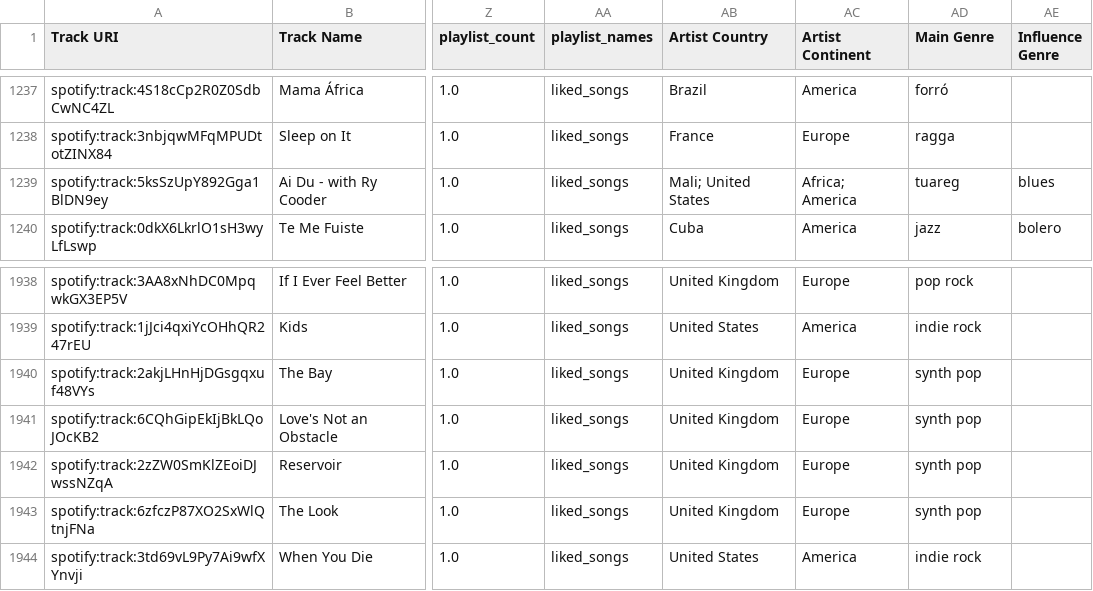
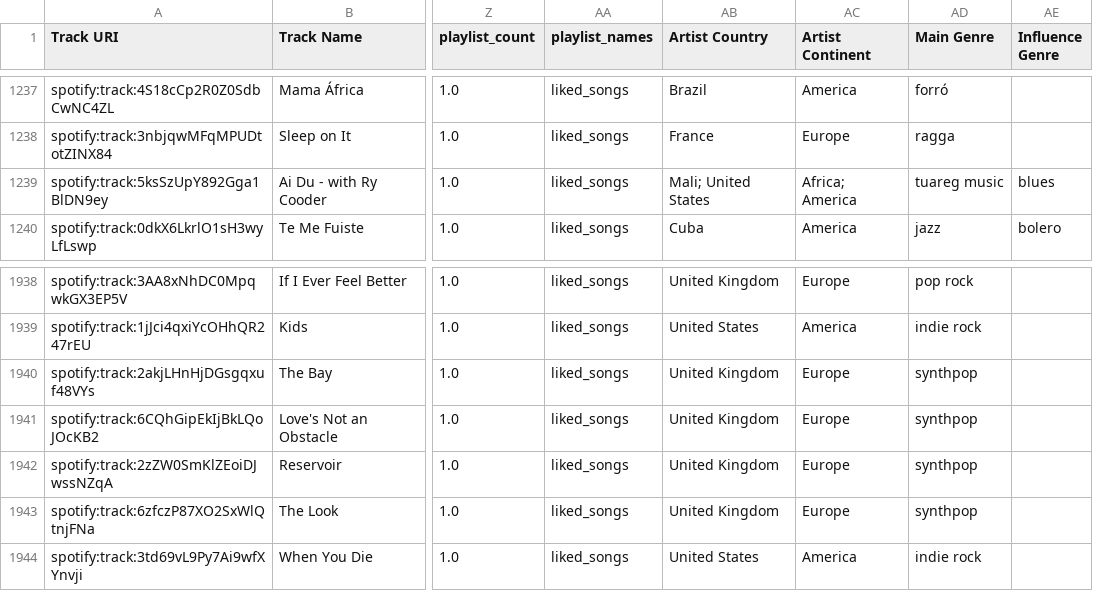
Before and after one commit to Valentinaorj/my-listening-map, a CSV file: data/master_playlist_enriched.csv, drawn as a sheet; only a part is shown, gaps mark what is left out; the diff names each change by its address in the sheet, - before the commit and + after, or states it on an @@ line.

```diff
--- a/data/master_playlist_enriched.csv
+++ b/data/master_playlist_enriched.csv
-AD1239 (Main Genre): tuareg
+AD1239 (Main Genre): tuareg music
-AD1940:AD1943 (Main Genre): synth pop
+AD1940:AD1943 (Main Genre): synthpop
```
Also changed, not shown: data/edges.csv, data/nodes.csv, 9 other files.
